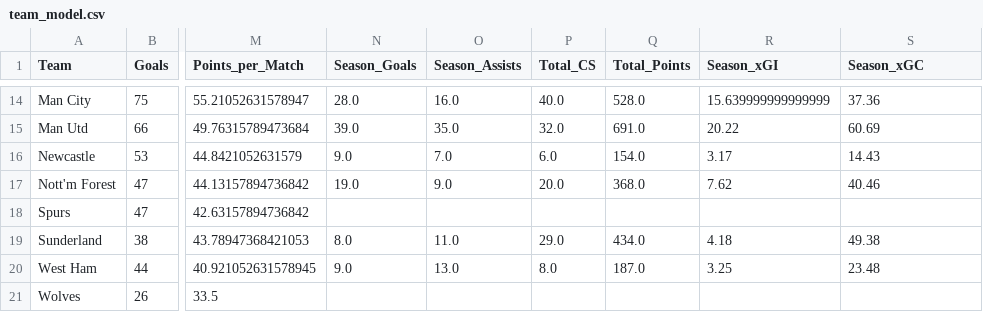
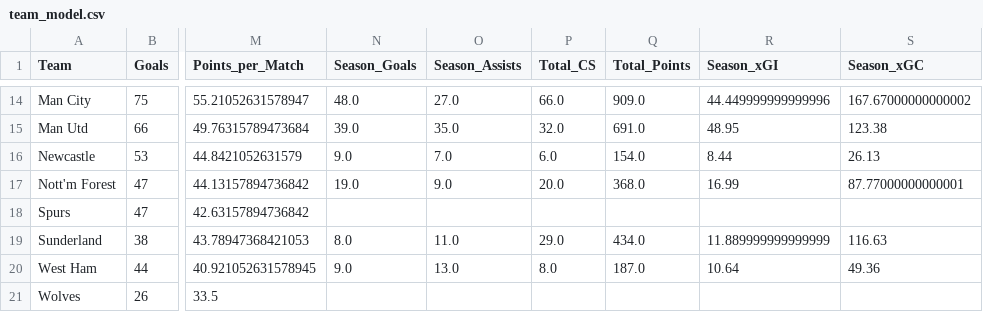
Before and after one commit to Dante777bm/fpl-data-collector, a CSV file: FPL_Data_2025-26/Insights/team_model.csv, drawn as a sheet; only a part is shown, gaps mark what is left out; the diff covers the shown part only; the diff names each change by its address in the sheet, - before the commit and + after, or states it on an @@ line.

```diff
--- a/FPL_Data_2025-26/Insights/team_model.csv
+++ b/FPL_Data_2025-26/Insights/team_model.csv
-N14 (Season_Goals): 28.0
+N14 (Season_Goals): 48.0
-O14 (Season_Assists): 16.0
+O14 (Season_Assists): 27.0
-P14 (Total_CS): 40.0
+P14 (Total_CS): 66.0
-Q14 (Total_Points): 528.0
+Q14 (Total_Points): 909.0
-R14 (Season_xGI): 15.639999999999999
+R14 (Season_xGI): 44.449999999999996
-S14 (Season_xGC): 37.36
+S14 (Season_xGC): 167.67000000000002
-R15 (Season_xGI): 20.22
+R15 (Season_xGI): 48.95
-S15 (Season_xGC): 60.69
+S15 (Season_xGC): 123.38
-R16 (Season_xGI): 3.17
+R16 (Season_xGI): 8.44
-S16 (Season_xGC): 14.43
+S16 (Season_xGC): 26.13
-R17 (Season_xGI): 7.62
+R17 (Season_xGI): 16.99
-S17 (Season_xGC): 40.46
+S17 (Season_xGC): 87.77000000000001
-R19 (Season_xGI): 4.18
+R19 (Season_xGI): 11.889999999999999
-S19 (Season_xGC): 49.38
+S19 (Season_xGC): 116.63
-R20 (Season_xGI): 3.25
+R20 (Season_xGI): 10.64
-S20 (Season_xGC): 23.48
+S20 (Season_xGC): 49.36
```
Also changed, not shown: 30 edited cells elsewhere in this file, FPL_Data_2025-26/Insights/best_shortlist.csv, FPL_Data_2025-26/Insights/best_team_defenders.csv, 7 other files.
